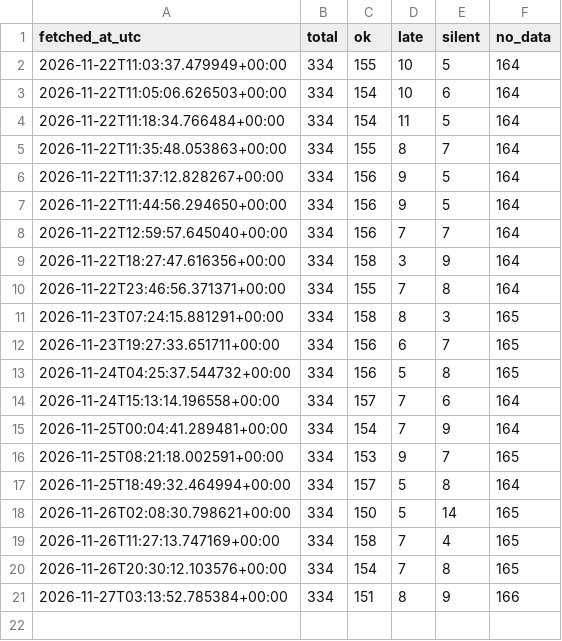
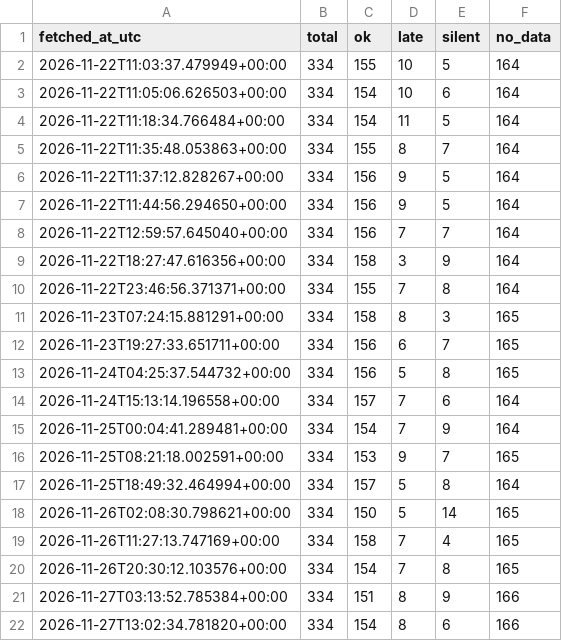
Before and after one commit to groxburgh/flood-warning-system, a CSV file: national_history.csv, drawn as a sheet; the diff names each change by its address in the sheet, - before the commit and + after, or states it on an @@ line.

```diff
--- a/national_history.csv
+++ b/national_history.csv
+row 22: 2026-11-27T13:02:34.781820+00:00 | 334 | 154 | 8 | 6 | 166
```
Also changed, not shown: corridor_checks.csv, corridor_history.csv, 1 other file.
